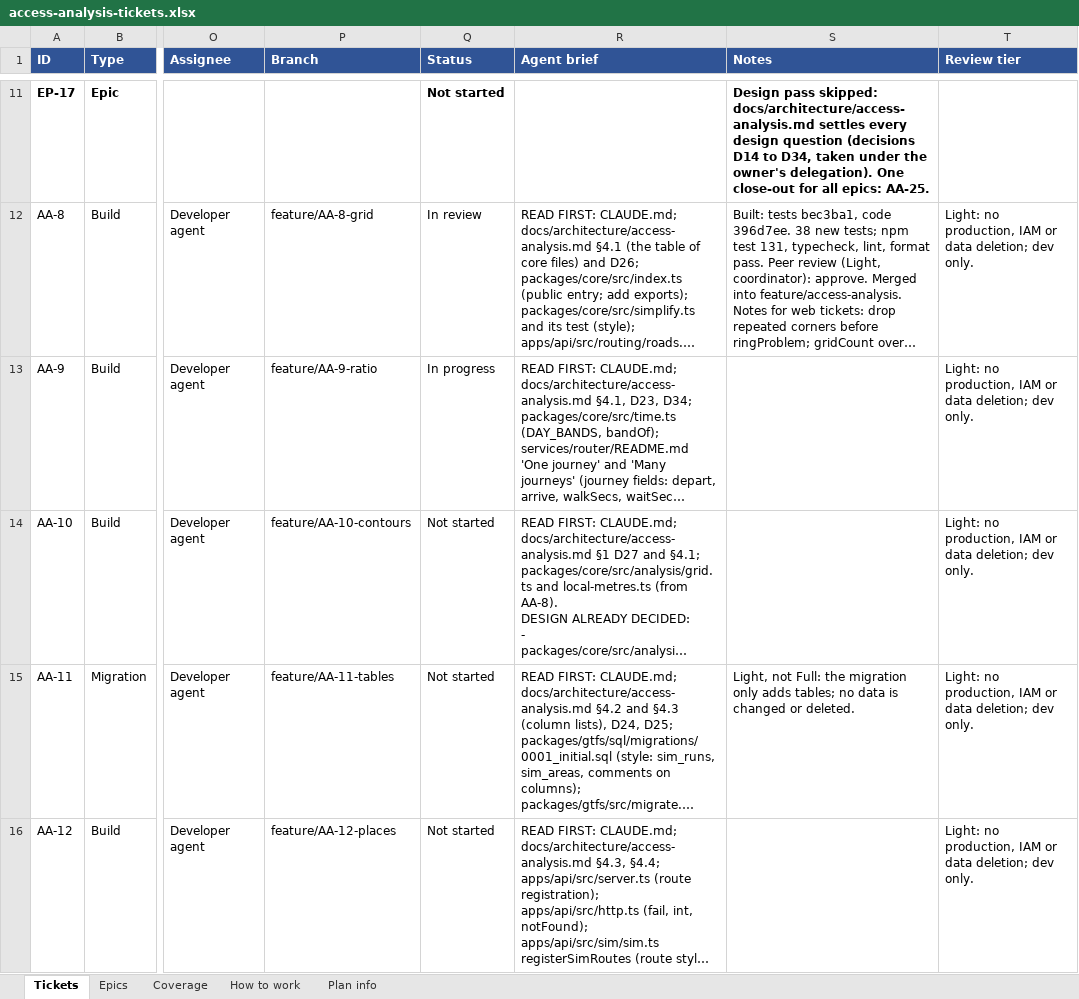
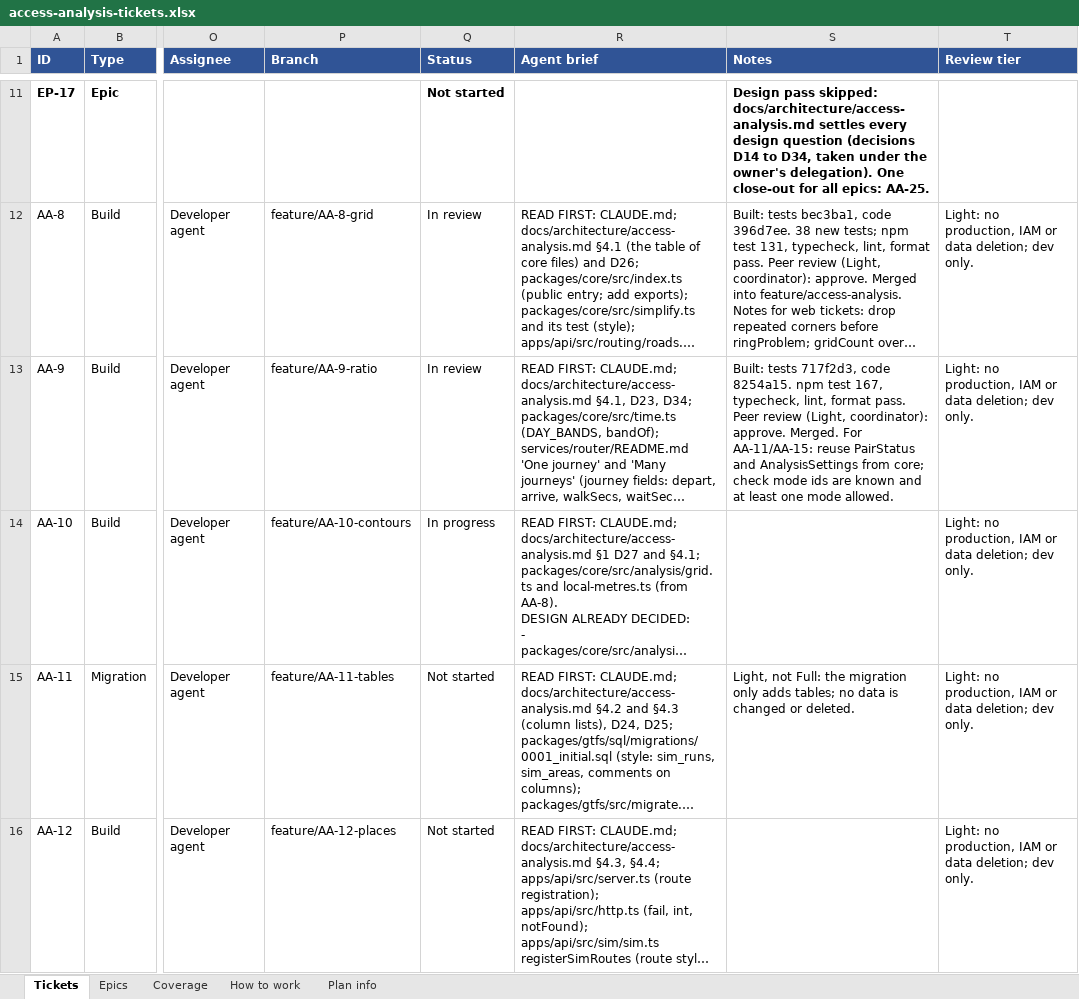
Before and after one commit to JamesNDL/gtfseditor_and_raptor, an Excel workbook: docs/project/access-analysis-tickets.xlsx, sheet Tickets, drawn as a sheet; only a part is shown, gaps mark what is left out; long unchanged cells end in …; values as stored, in another font and other column widths than the file's, no borders; the diff names each change by its address in the sheet, - before the commit and + after, or states it on an @@ line.

```diff
--- a/docs/project/access-analysis-tickets.xlsx (sheet Tickets)
+++ b/docs/project/access-analysis-tickets.xlsx (sheet Tickets)
-Q13 (Status): In progress
+Q13 (Status): In review
-S13 (Notes): (empty)
+S13 (Notes): Built: tests 717f2d3, code 8254a15. npm test 167, typecheck, lint, format pass. Peer review (Light, coordinator): approve. Merged. For AA-11/AA-15: reuse PairStatus and AnalysisSettings from core; check mode ids are known and at least one mode allowed.
-Q14 (Status): Not started
+Q14 (Status): In progress
```
